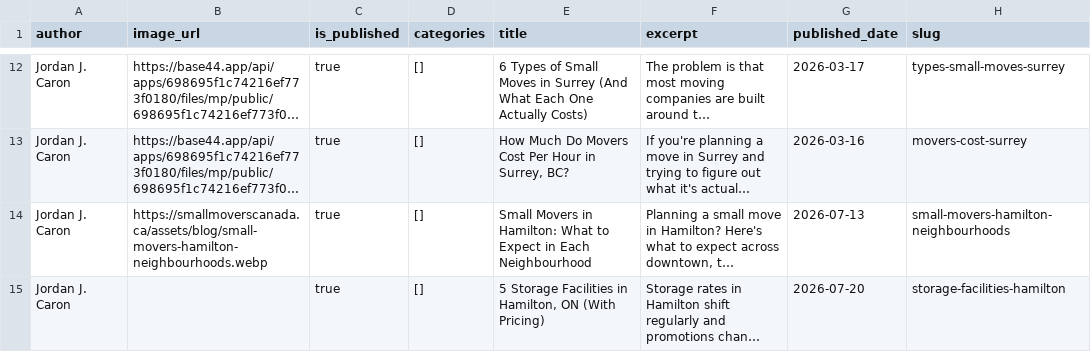
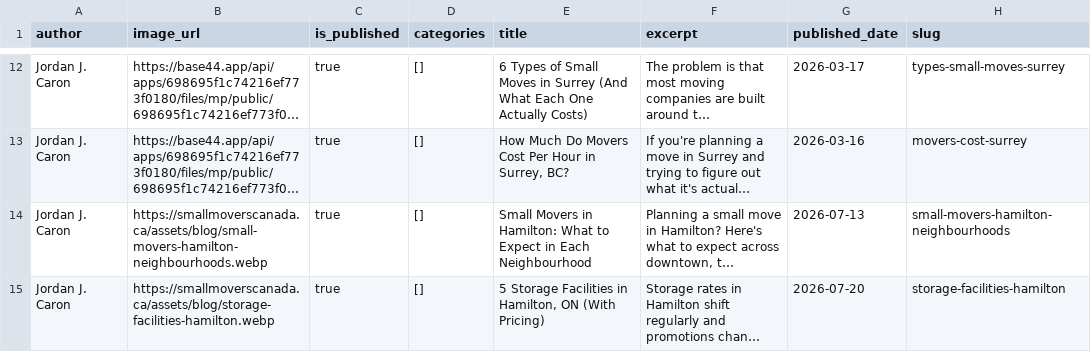
Before and after one commit to smallmoverscanada/small-movers-canada, a CSV file: build/Blog_export.csv, drawn as a sheet; only a part is shown, gaps mark what is left out; long unchanged cells end in …; the diff names each change by its address in the sheet, - before the commit and + after, or states it on an @@ line.

```diff
--- a/build/Blog_export.csv
+++ b/build/Blog_export.csv
-B15 (image_url): (empty)
+B15 (image_url): https://smallmoverscanada.ca/assets/blog/storage-facilities-hamilton.webp
```
Also changed, not shown: 4 other files.
